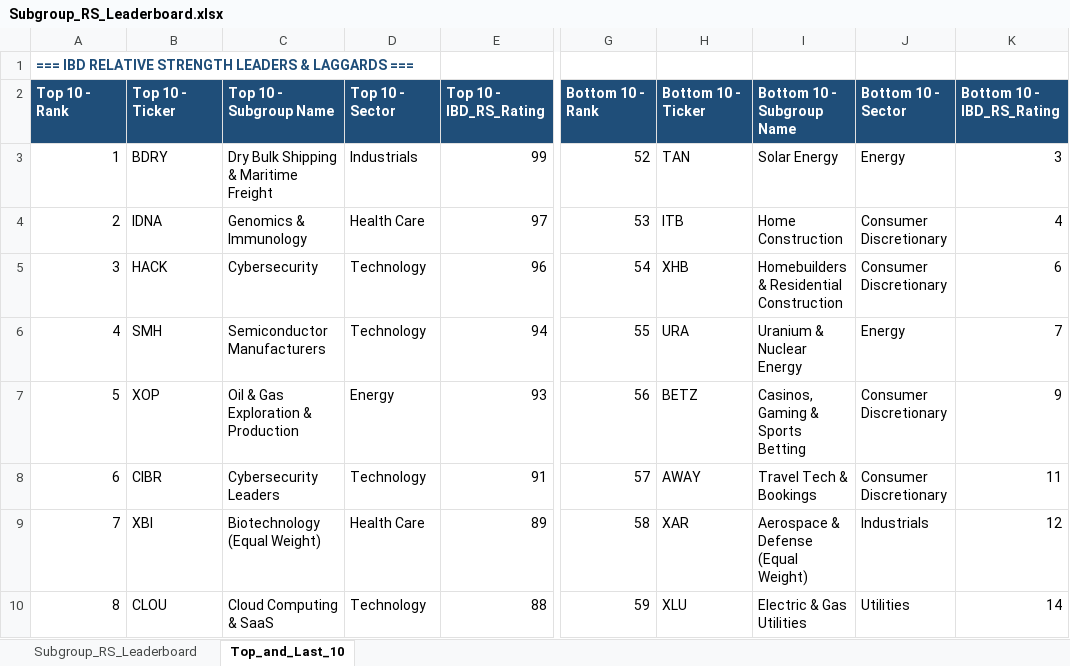
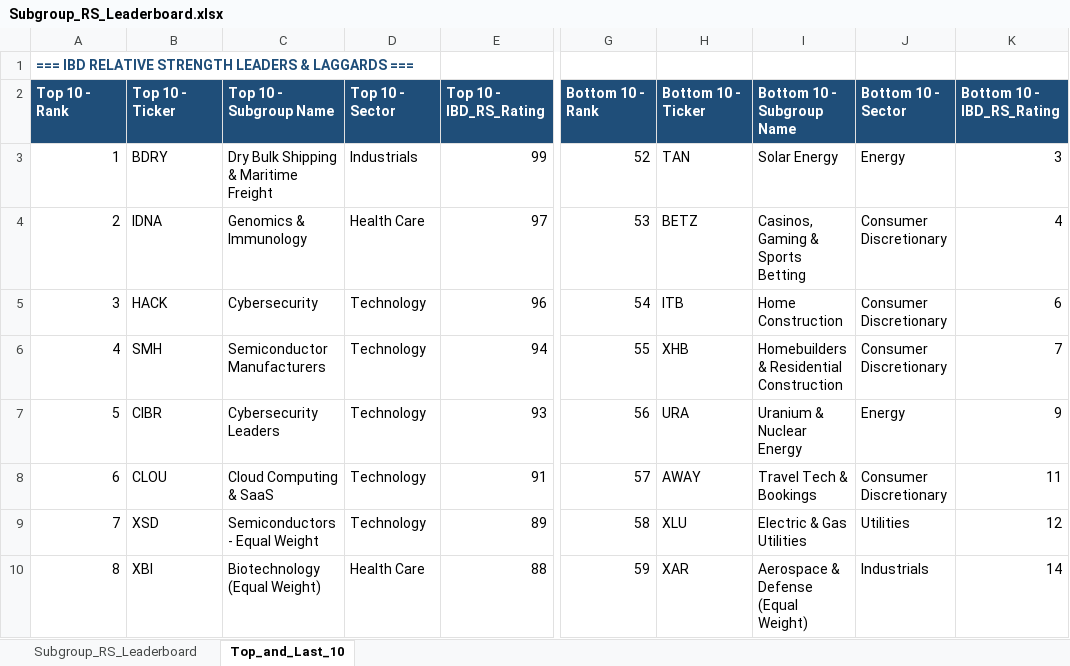
Before and after one commit to Jamesssurfer/SubGroup-Tracker, an Excel workbook: Subgroup_RS_Leaderboard.xlsx, sheet Top_and_Last_10, drawn as a sheet; only a part is shown, gaps mark what is left out; values as stored, in another font and other column widths than the file's, no borders; formulas without a stored value are shown as written; the diff covers the shown part only; the diff names each change by its address in the sheet, - before the commit and + after, or states it on an @@ line.

```diff
--- a/Subgroup_RS_Leaderboard.xlsx (sheet Top_and_Last_10)
+++ b/Subgroup_RS_Leaderboard.xlsx (sheet Top_and_Last_10)
-H4: ITB
+H4: BETZ
-I4: Home Construction
+I4: Casinos, Gaming & Sports Betting
-H5: XHB
+H5: ITB
-I5: Homebuilders & Residential Construction
+I5: Home Construction
-H6: URA
+H6: XHB
-I6: Uranium & Nuclear Energy
+I6: Homebuilders & Residential Construction
-J6: Energy
+J6: Consumer Discretionary
-B7: XOP
+B7: CIBR
-C7: Oil & Gas Exploration & Production
+C7: Cybersecurity Leaders
-D7: Energy
+D7: Technology
-H7: BETZ
+H7: URA
-I7: Casinos, Gaming & Sports Betting
+I7: Uranium & Nuclear Energy
-J7: Consumer Discretionary
+J7: Energy
-B8: CIBR
+B8: CLOU
-C8: Cybersecurity Leaders
+C8: Cloud Computing & SaaS
-B9: XBI
+B9: XSD
-C9: Biotechnology (Equal Weight)
+C9: Semiconductors - Equal Weight
-D9: Health Care
+D9: Technology
-H9: XAR
+H9: XLU
-I9: Aerospace & Defense (Equal Weight)
+I9: Electric & Gas Utilities
-J9: Industrials
+J9: Utilities
-B10: CLOU
+B10: XBI
-C10: Cloud Computing & SaaS
+C10: Biotechnology (Equal Weight)
-D10: Technology
+D10: Health Care
-H10: XLU
+H10: XAR
-I10: Electric & Gas Utilities
+I10: Aerospace & Defense (Equal Weight)
-J10: Utilities
+J10: Industrials
```
Also changed, not shown: 11 added rows, 11 removed rows and 183 edited cells elsewhere in this sheet, sheet Subgroup_RS_Leaderboard.
